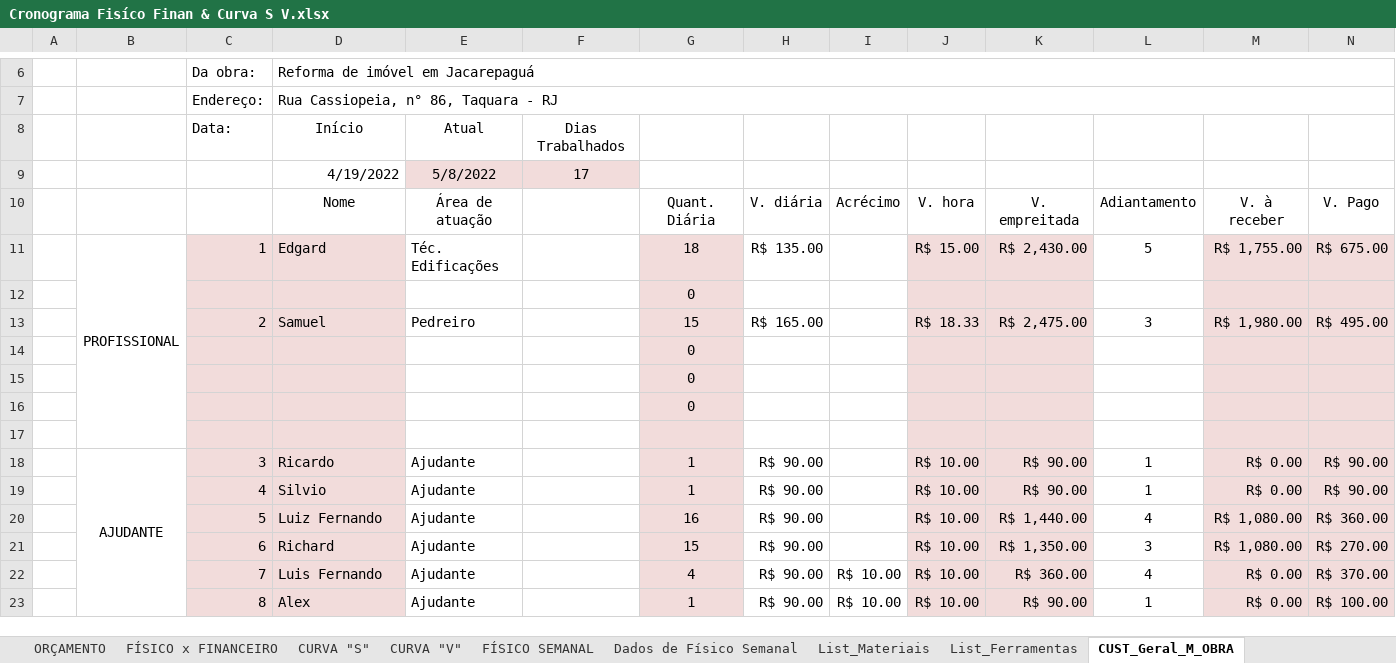
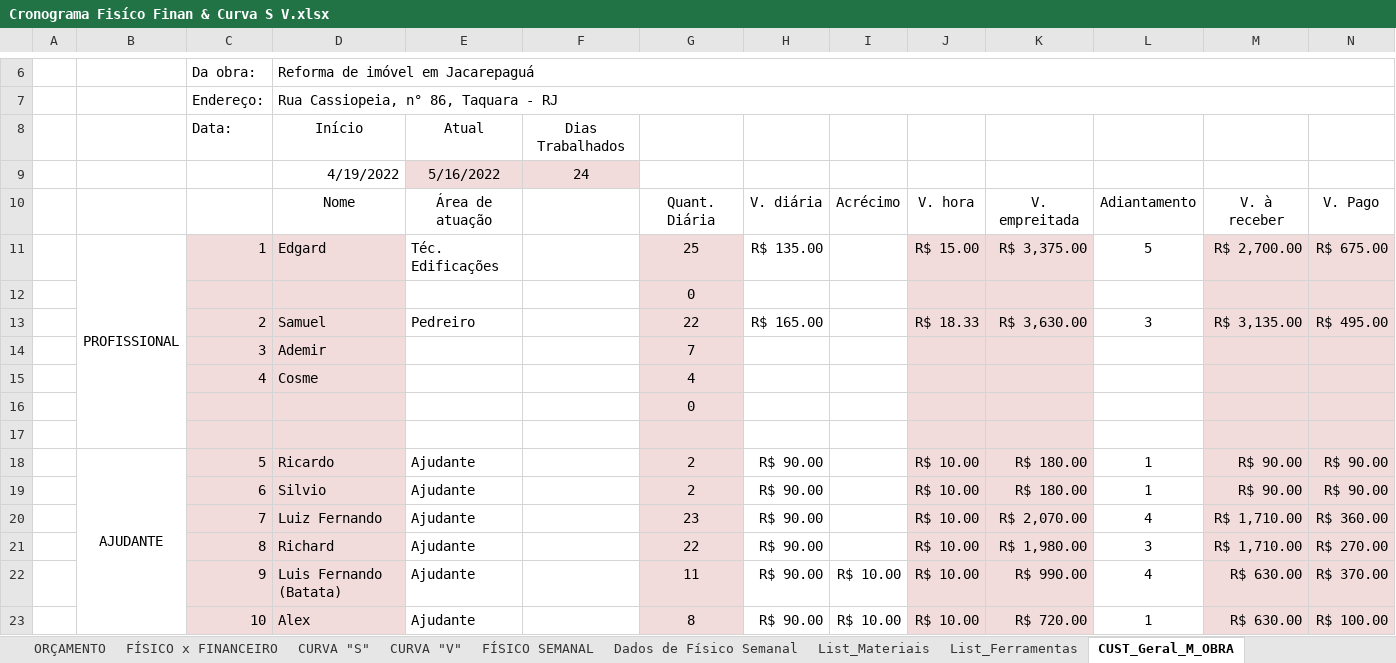
Before and after one commit to EdgardSancosta/Cronograma_Fisico_Financeiro, an Excel workbook: Cronograma Fisíco Finan & Curva S V.xlsx, sheet CUST_Geral_M_OBRA, drawn as a sheet; only a part is shown, gaps mark what is left out; values as stored, in another font and other column widths than the file's, no borders; charts and pictures and conditional formats not drawn; removed rows and columns are numbered as before the commit, all else as after; rows hold the shown columns only; the diff covers the shown part only; the diff names each change by its address in the sheet, - before the commit and + after, or states it on an @@ line.

```diff
--- a/Cronograma Fisíco Finan & Curva S V.xlsx (sheet CUST_Geral_M_OBRA)
+++ b/Cronograma Fisíco Finan & Curva S V.xlsx (sheet CUST_Geral_M_OBRA)
-row 9:  |  |  | 4/19/2022 | 5/8/2022 | 17
+row 9:  |  |  | 4/19/2022 | 5/16/2022 | 24
-G11: 18
+G11: 25
-K11: R$ 2,430.00
+K11: R$ 3,375.00
-M11: R$ 1,755.00
+M11: R$ 2,700.00
-G13: 15
+G13: 22
-K13: R$ 2,475.00
+K13: R$ 3,630.00
-M13: R$ 1,980.00
+M13: R$ 3,135.00
-row 14:  |  |  |  |  |  | 0
-row 15:  |  |  |  |  |  | 0
+row 14:  |  | 3 | Ademir |  |  | 7
+row 15:  |  | 4 | Cosme |  |  | 4
-C18: 3
+C18: 5
-G18:G19: 1
+G18:G19: 2
-K18:K19: R$ 90.00
+K18:K19: R$ 180.00
-M18:M19: R$ 0.00
+M18:M19: R$ 90.00
-C19: 4
+C19: 6
-C20: 5
+C20: 7
-G20: 16
+G20: 23
-K20: R$ 1,440.00
+K20: R$ 2,070.00
-M20:M21: R$ 1,080.00
+M20:M21: R$ 1,710.00
-C21: 6
+C21: 8
-G21: 15
+G21: 22
-K21: R$ 1,350.00
+K21: R$ 1,980.00
-C22: 7
+C22: 9
-D22: Luis Fernando
+D22: Luis Fernando (Batata)
-G22: 4
+G22: 11
-K22: R$ 360.00
+K22: R$ 990.00
-M22:M23: R$ 0.00
+M22:M23: R$ 630.00
-C23: 8
+C23: 10
-G23: 1
+G23: 8
-K23: R$ 90.00
+K23: R$ 720.00
```
Also changed, not shown: 1 added row, 1 removed row and 5 edited cells elsewhere in this sheet, sheet FÍSICO x FINANCEIRO, sheet CUST_Diário_M_Obra, sheet Dados de Físico Semanal, charts or pictures.
